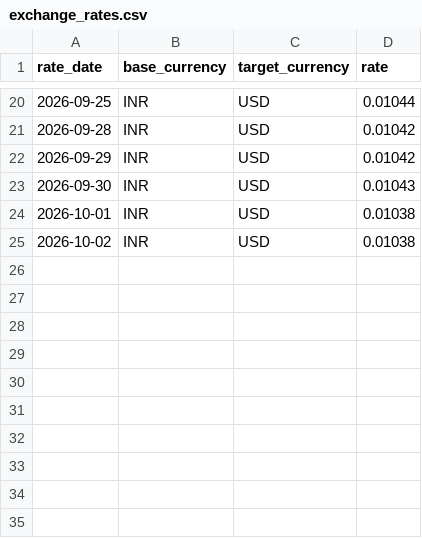
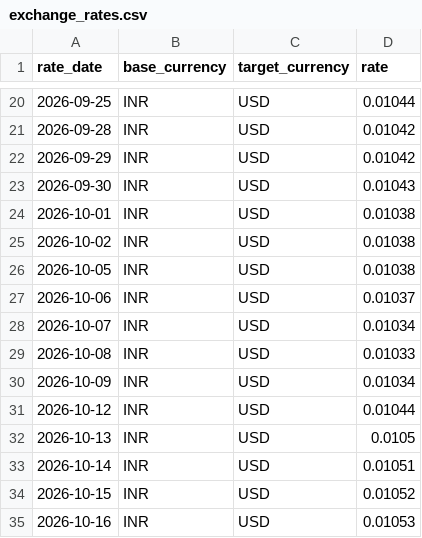
Before and after one commit to Jahnavi-L-2001/snowflake-dbt-airflow-pipeline, a CSV file: include/data/exchange_rates.csv, drawn as a sheet; only a part is shown, gaps mark what is left out; the diff names each change by its address in the sheet, - before the commit and + after, or states it on an @@ line.

Commit message:
Add star schema: dimensions, fact table, tests

```diff
--- a/include/data/exchange_rates.csv
+++ b/include/data/exchange_rates.csv
+row 26: 2026-10-05 | INR | USD | 0.01038
+row 27: 2026-10-06 | INR | USD | 0.01037
+row 28: 2026-10-07 | INR | USD | 0.01034
+row 29: 2026-10-08 | INR | USD | 0.01033
+row 30: 2026-10-09 | INR | USD | 0.01034
+row 31: 2026-10-12 | INR | USD | 0.01044
+row 32: 2026-10-13 | INR | USD | 0.0105
+row 33: 2026-10-14 | INR | USD | 0.01051
+row 34: 2026-10-15 | INR | USD | 0.01052
+row 35: 2026-10-16 | INR | USD | 0.01053
```
Also changed, not shown: 7 other files.
